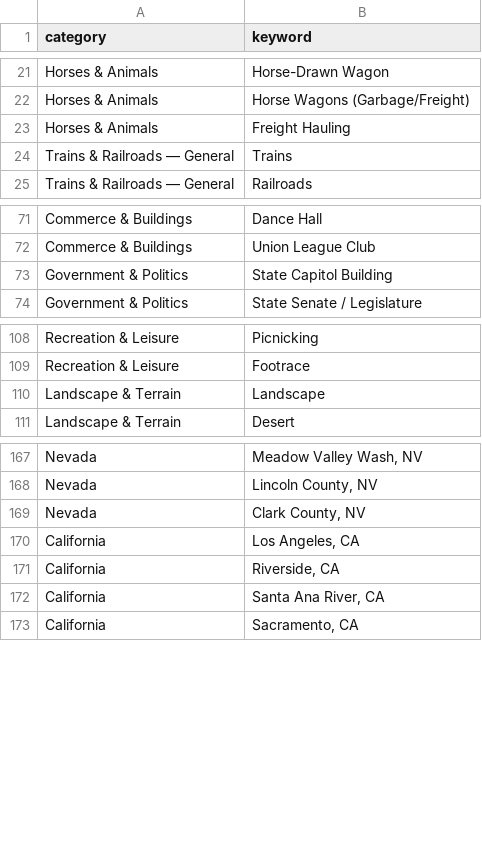
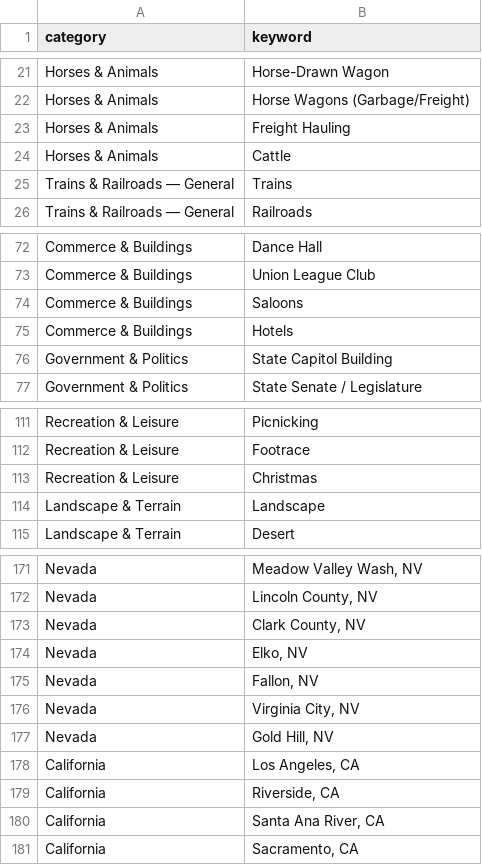
Before and after one commit to lexvbush/Las-Vegas-Repository, a CSV file: vocabulary/keywords.csv, drawn as a sheet; only a part is shown, gaps mark what is left out; the diff names each change by its address in the sheet, - before the commit and + after, or states it on an @@ line.

```diff
--- a/vocabulary/keywords.csv
+++ b/vocabulary/keywords.csv
+row 24: Horses & Animals | Cattle
+row 74: Commerce & Buildings | Saloons
+row 75: Commerce & Buildings | Hotels
+row 113: Recreation & Leisure | Christmas
+row 174: Nevada | Elko, NV
+row 175: Nevada | Fallon, NV
+row 176: Nevada | Virginia City, NV
+row 177: Nevada | Gold Hill, NV
```
Also changed, not shown: manifest/editor_manifest.csv, manifest/master_manifest.csv, 6 other files.
